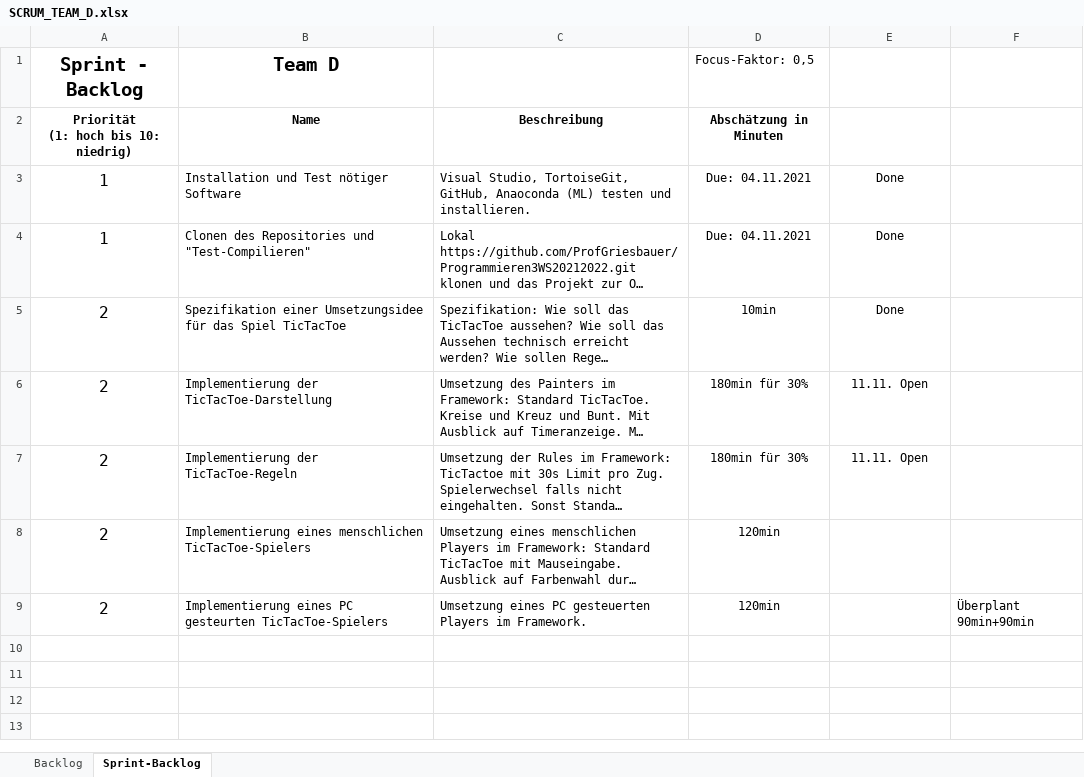
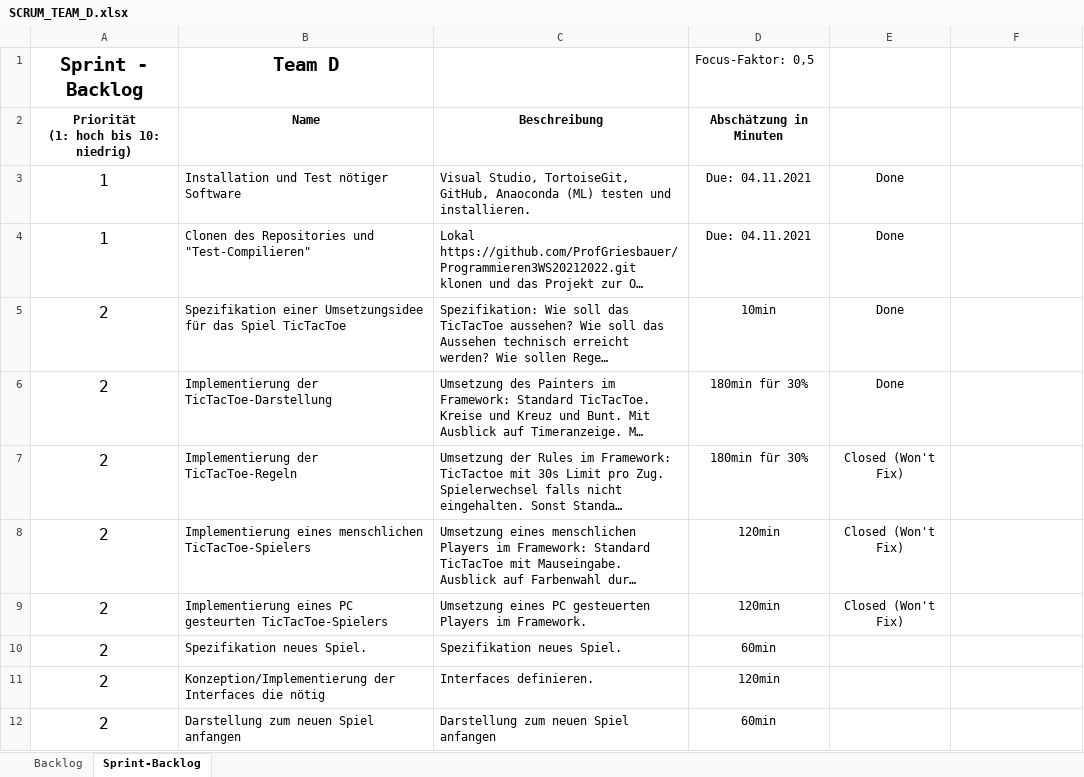
Before and after one commit to ProfGriesbauer/Prorammieren3WS20212022New, an Excel workbook: SCRUM/SCRUM_TEAM_D.xlsx, sheet Sprint-Backlog, drawn as a sheet; long unchanged cells end in …; values as stored, in another font and other column widths than the file's, no borders; the diff names each change by its address in the sheet, - before the commit and + after, or states it on an @@ line.

```diff
--- a/SCRUM/SCRUM_TEAM_D.xlsx (sheet Sprint-Backlog)
+++ b/SCRUM/SCRUM_TEAM_D.xlsx (sheet Sprint-Backlog)
-E6: 11.11. Open
+E6: Done
-E7: 11.11. Open
+E7: Closed (Won't Fix)
-E8:E9: (empty)
+E8:E9: Closed (Won't Fix)
-F9: Überplant 90min+90min
+F9: (empty)
+row 10: 2 | Spezifikation neues Spiel. | Spezifikation neues Spiel. | 60min
+row 11: 2 | Konzeption/Implementierung der Interfaces die nötig | Interfaces definieren. | 120min
+row 12: 2 | Darstellung zum neuen Spiel anfangen | Darstellung zum neuen Spiel anfangen | 60min
```
Also changed, not shown: SCRUM/SCRUM_TEAM_A.xlsx, SCRUM/SCRUM_TEAM_B.xlsx, 1 other file.
